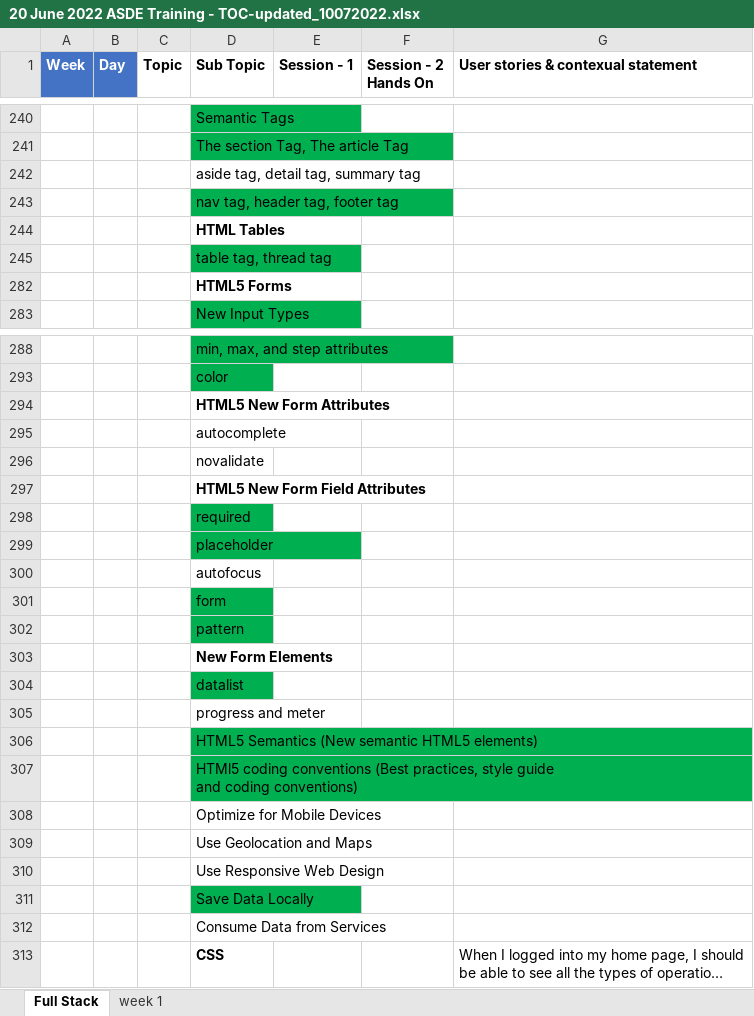
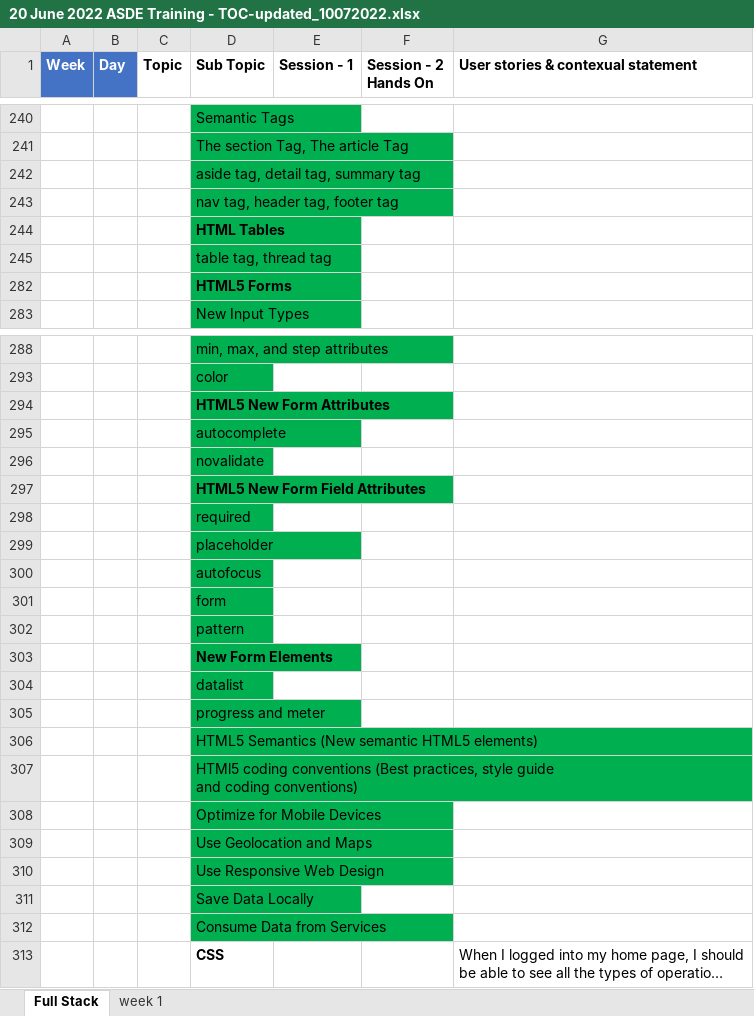
Before and after one commit to eswaribala/sapientjun2022, an Excel workbook: 20 June 2022 ASDE Training - TOC-updated_10072022.xlsx, sheet Full Stack, drawn as a sheet; only a part is shown, gaps mark what is left out; long unchanged cells end in …; values as stored, in another font and other column widths than the file's, no borders; table styles not drawn; the diff covers the shown part only; the diff names each change by its address in the sheet, - before the commit and + after, or states it on an @@ line.

```diff
--- a/20 June 2022 ASDE Training - TOC-updated_10072022.xlsx (sheet Full Stack)
+++ b/20 June 2022 ASDE Training - TOC-updated_10072022.xlsx (sheet Full Stack)
-D242 fill: none
+D242 fill: #00B050
-D244 fill: none
+D244 fill: #00B050
-D282 fill: none
+D282 fill: #00B050
-D294:D297 fill: none
+D294:D297 fill: #00B050
-D300 fill: none
+D300 fill: #00B050
-D303 fill: none
+D303 fill: #00B050
-D305 fill: none
+D305 fill: #00B050
-D308:D310 fill: none
+D308:D310 fill: #00B050
-D312 fill: none
+D312 fill: #00B050
```
Also changed, not shown: cell formats elsewhere in this sheet.
